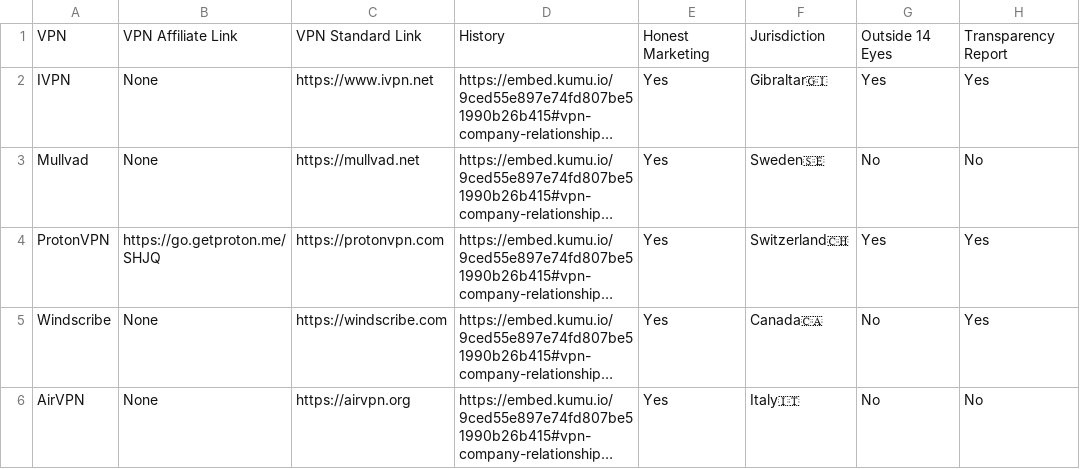
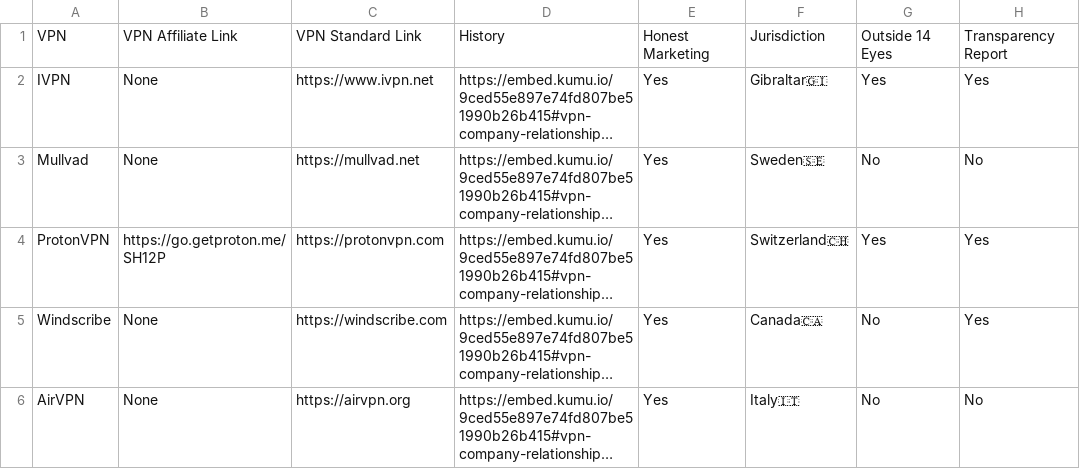
Before and after one commit to techlore/website, a CSV file: assets/vpn/VPNchart.csv, drawn as a sheet; only a part is shown; long unchanged cells end in …; the diff names each change by its address in the sheet, - before the commit and + after, or states it on an @@ line.

```diff
--- a/assets/vpn/VPNchart.csv
+++ b/assets/vpn/VPNchart.csv
-B4: https://go.getproton.me/SHJQ
+B4: https://go.getproton.me/SH12P
```
Also changed, not shown: 2 other files.
